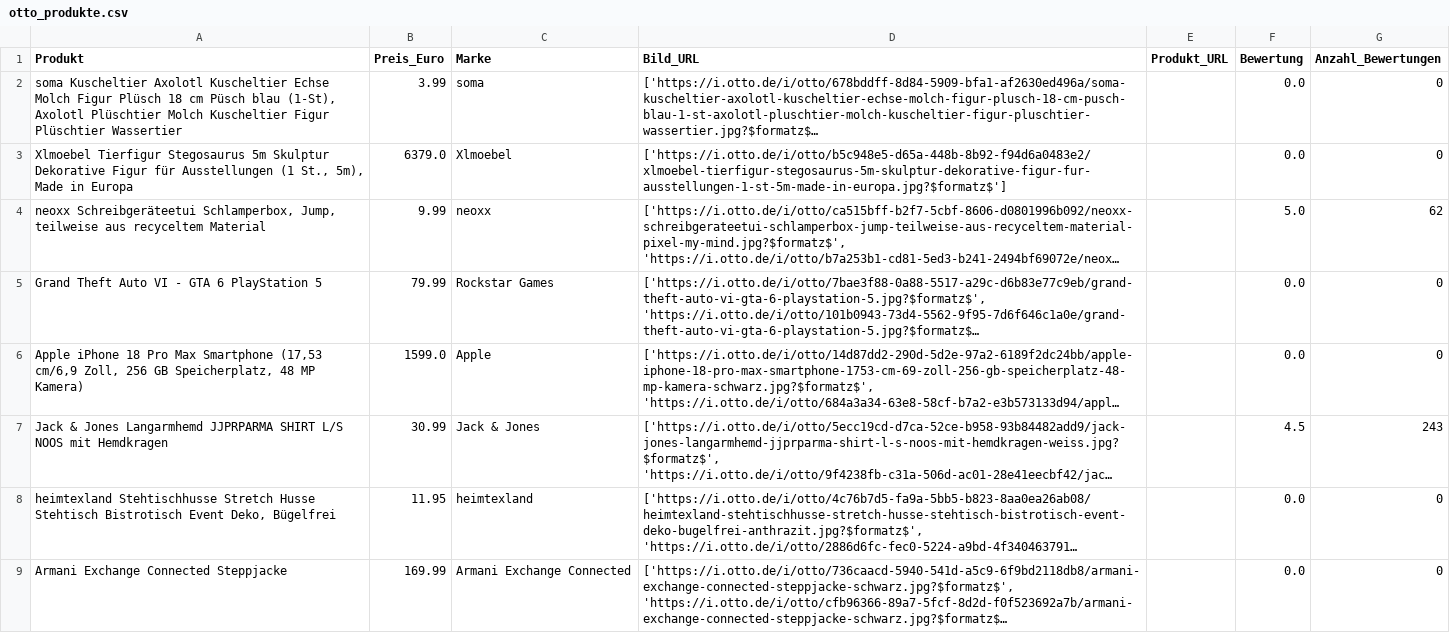
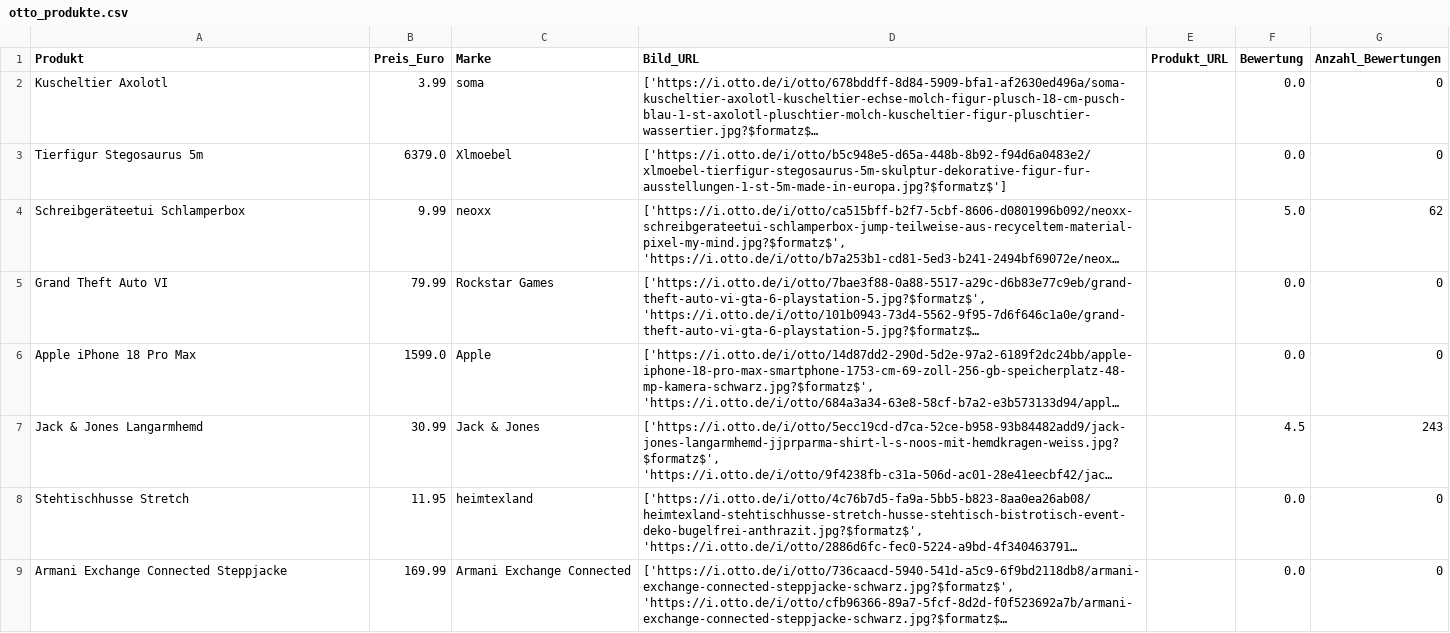
Before and after one commit to LucaWinter05/YAHOO4, a CSV file: otto_produkte.csv, drawn as a sheet; only a part is shown; long unchanged cells end in …; the diff covers the shown part only; the diff names each change by its address in the sheet, - before the commit and + after, or states it on an @@ line.

```diff
--- a/otto_produkte.csv
+++ b/otto_produkte.csv
-A2 (Produkt): soma Kuscheltier Axolotl Kuscheltier Echse Molch Figur Plüsch 18 cm Püsch blau (1-St), Axolotl Plüschtier Molch Kuscheltier Figur Plüschtier Wassertier
+A2 (Produkt): Kuscheltier Axolotl
-A3 (Produkt): Xlmoebel Tierfigur Stegosaurus 5m Skulptur Dekorative Figur für Ausstellungen (1 St., 5m), Made in Europa
+A3 (Produkt): Tierfigur Stegosaurus 5m
-A4 (Produkt): neoxx Schreibgeräteetui Schlamperbox, Jump, teilweise aus recyceltem Material
+A4 (Produkt): Schreibgeräteetui Schlamperbox
-A5 (Produkt): Grand Theft Auto VI - GTA 6 PlayStation 5
+A5 (Produkt): Grand Theft Auto VI
-A6 (Produkt): …Pro Max Smartphone (17,53 cm/6,9 Zoll, 256 GB Speicherplatz, 48 MP Kamera)
+A6 (Produkt): …Pro Max
-A7 (Produkt): Jack & Jones Langarmhemd JJPRPARMA SHIRT L/S NOOS mit Hemdkragen
+A7 (Produkt): Jack & Jones Langarmhemd
-A8 (Produkt): heimtexland Stehtischhusse Stretch Husse Stehtisch Bistrotisch Event Deko, Bügelfrei
+A8 (Produkt): Stehtischhusse Stretch
```
Also changed, not shown: 19 edited cells elsewhere in this file, 1 other file.
